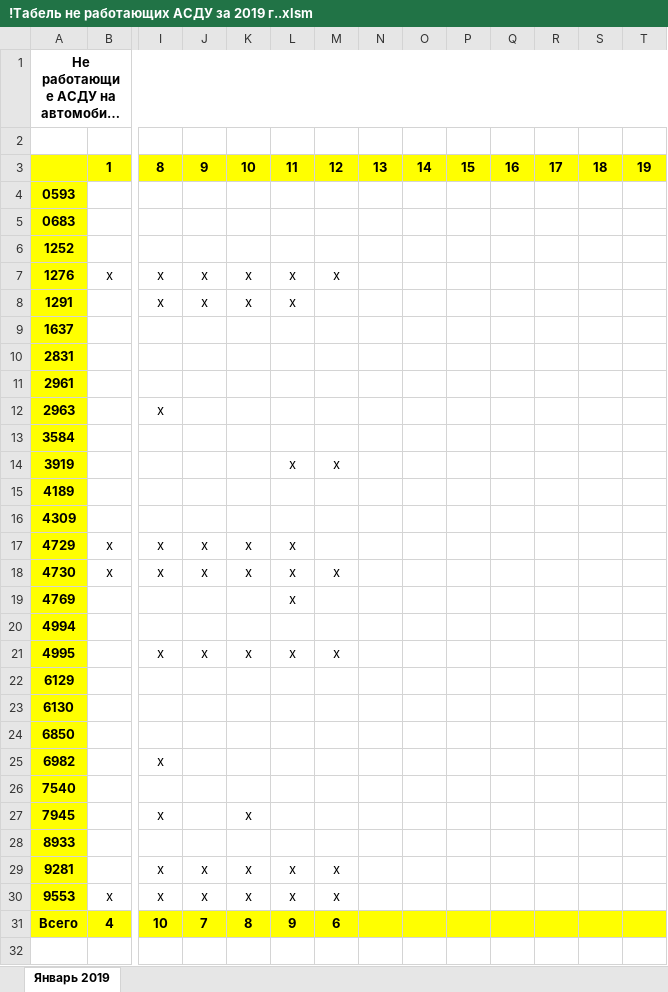
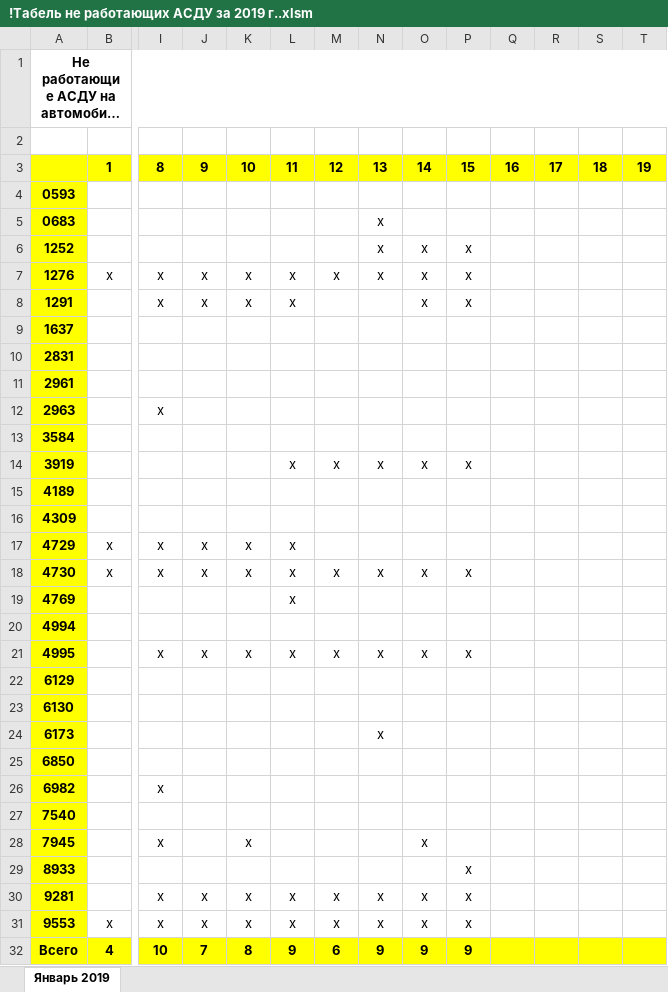
Before and after one commit to Autopark18/___MyDocuments___, an Excel workbook: Табели/!Табель не работающих АСДУ за 2019 г..xlsm, sheet Январь 2019, drawn as a sheet; only a part is shown, gaps mark what is left out; long unchanged cells end in …; values as stored, in another font and other column widths than the file's, no borders; addresses are those after the commit; rows hold the shown columns only; the diff names each change by its address in the sheet, - before the commit and + after, or states it on an @@ line.

```diff
--- a/Табели/!Табель не работающих АСДУ за 2019 г..xlsm (sheet Январь 2019)
+++ b/Табели/!Табель не работающих АСДУ за 2019 г..xlsm (sheet Январь 2019)
-N5:N7: (empty)
+N5:N7: х
-O6:O8: (empty)
+O6:O8: х
-P6:P8: (empty)
+P6:P8: х
-N14: (empty)
+N14: х
-O14: (empty)
+O14: х
-P14: (empty)
+P14: х
-N18: (empty)
+N18: х
-O18: (empty)
+O18: х
-P18: (empty)
+P18: х
-N21: (empty)
+N21: х
-O21: (empty)
+O21: х
-P21: (empty)
+P21: х
+row 24: 6173 |  |  |  |  |  |  | х
-O28: (empty)
+O28: х
-P29:P31: (empty)
+P29:P31: х
-N30:N31: (empty)
+N30:N31: х
-O30:O31: (empty)
+O30:O31: х
-N32: (empty)
+N32: 9
-O32: (empty)
+O32: 9
-P32: (empty)
+P32: 9
```
Also changed, not shown: formulas that keep their value, Табели/!Анализ выполнения задания по водителям за 2019 г..xlsm, Табели/!Табель работы авто за 2019 г..xlsm, 17 other files.
